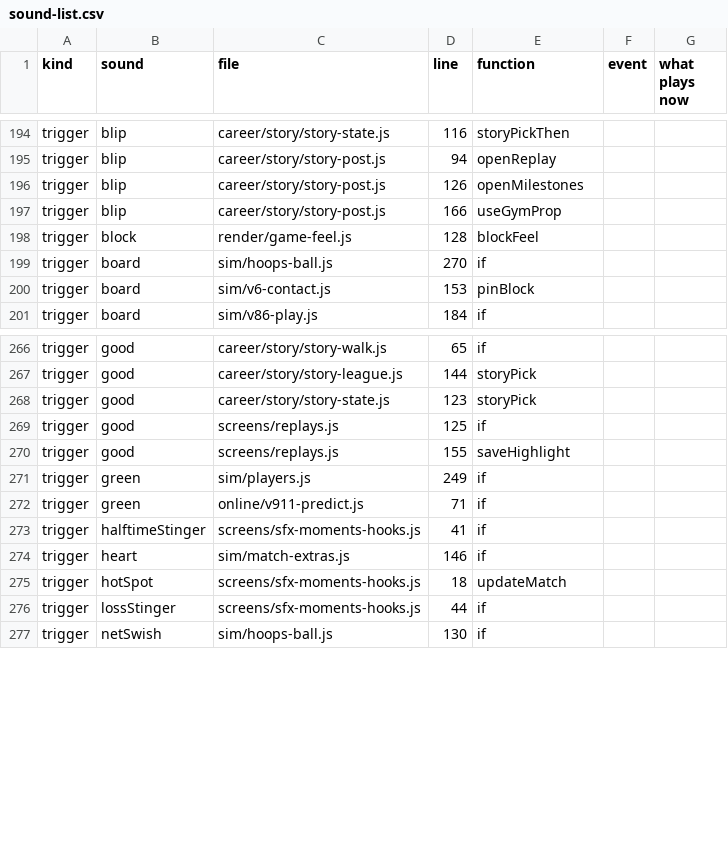
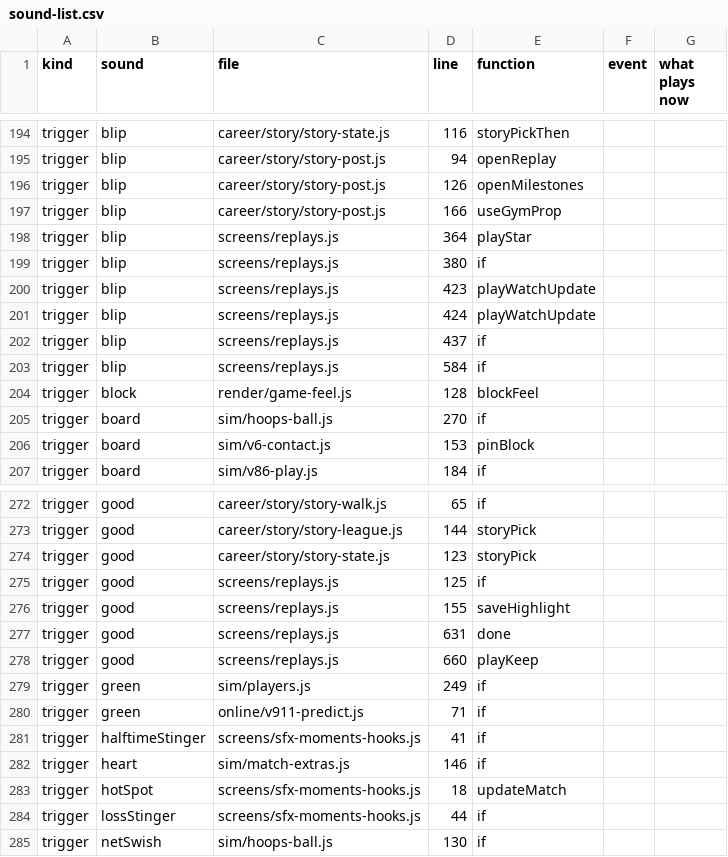
Before and after one commit to halkotob/IslamDunk, a CSV file: docs/audio/sound-list.csv, drawn as a sheet; only a part is shown, gaps mark what is left out.

```diff
--- a/docs/audio/sound-list.csv
+++ b/docs/audio/sound-list.csv
@@ -197,2 +197,8 @@ trigger,blip,career/story/story-post.js,126,openMilestones,,
 trigger,blip,career/story/story-post.js,166,useGymProp,,
+trigger,blip,screens/replays.js,364,playStar,,
+trigger,blip,screens/replays.js,380,if,,
+trigger,blip,screens/replays.js,423,playWatchUpdate,,
+trigger,blip,screens/replays.js,424,playWatchUpdate,,
+trigger,blip,screens/replays.js,437,if,,
+trigger,blip,screens/replays.js,584,if,,
 trigger,block,render/game-feel.js,128,blockFeel,,
@@ -270,2 +276,4 @@ trigger,good,screens/replays.js,125,if,,
 trigger,good,screens/replays.js,155,saveHighlight,,
+trigger,good,screens/replays.js,631,done,,
+trigger,good,screens/replays.js,660,playKeep,,
 trigger,green,sim/players.js,249,if,,
```
Also changed, not shown: 4 other files.
